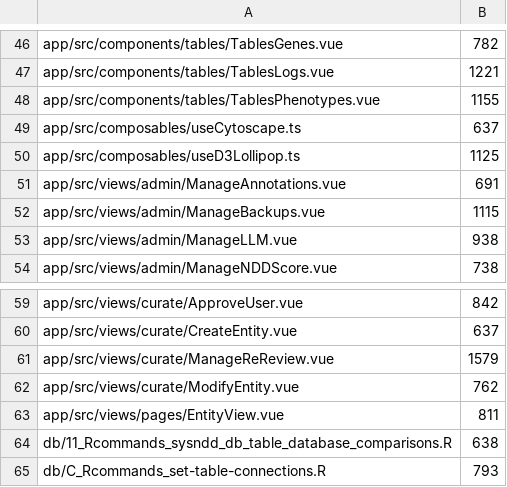
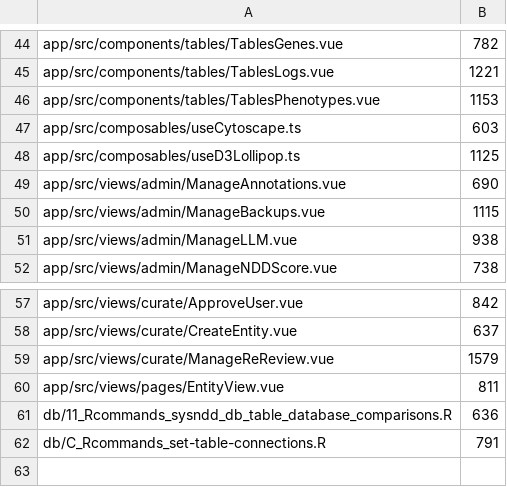
Before and after one commit to berntpopp/sysndd, a TSV file: scripts/code-quality-file-size-baseline.tsv, drawn as a sheet; only a part is shown, gaps mark what is left out; the diff covers the shown part only.

```diff
--- a/scripts/code-quality-file-size-baseline.tsv
+++ b/scripts/code-quality-file-size-baseline.tsv
@@ -47,6 +45,6 @@ app/src/components/tables/TablesGenes.vue	782
 app/src/components/tables/TablesLogs.vue	1221
-app/src/components/tables/TablesPhenotypes.vue	1155
-app/src/composables/useCytoscape.ts	637
+app/src/components/tables/TablesPhenotypes.vue	1153
+app/src/composables/useCytoscape.ts	603
 app/src/composables/useD3Lollipop.ts	1125
-app/src/views/admin/ManageAnnotations.vue	691
+app/src/views/admin/ManageAnnotations.vue	690
 app/src/views/admin/ManageBackups.vue	1115
@@ -61,5 +59,4 @@ app/src/views/curate/CreateEntity.vue	637
 app/src/views/curate/ManageReReview.vue	1579
-app/src/views/curate/ModifyEntity.vue	762
 app/src/views/pages/EntityView.vue	811
-db/11_Rcommands_sysndd_db_table_database_comparisons.R	638
-db/C_Rcommands_set-table-connections.R	793
+db/11_Rcommands_sysndd_db_table_database_comparisons.R	636
+db/C_Rcommands_set-table-connections.R	791
```
Also changed, not shown: 2 removed rows, 1 moved row and 8 edited cells elsewhere in this file.
